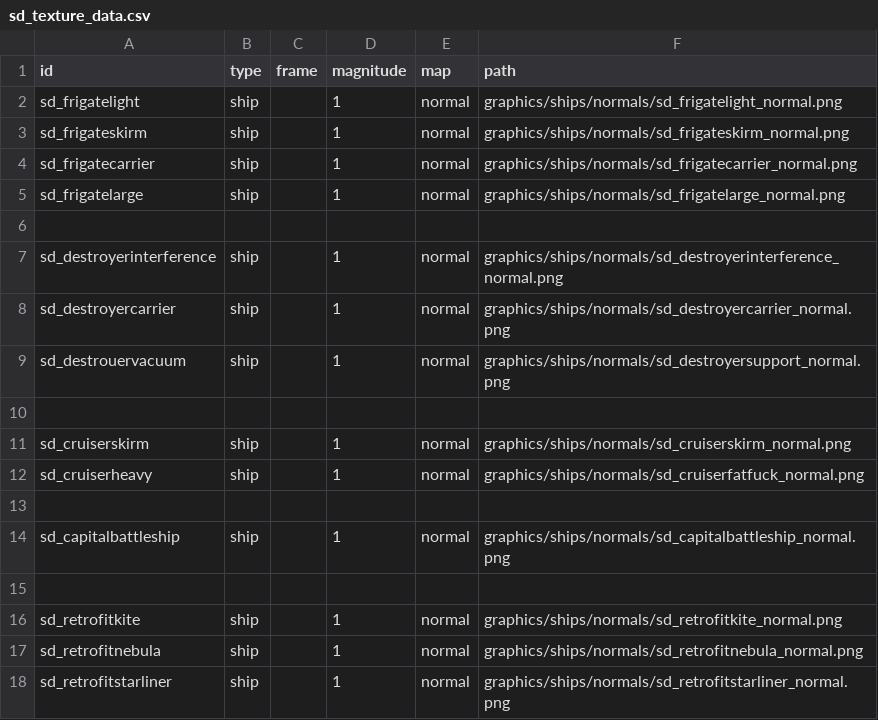
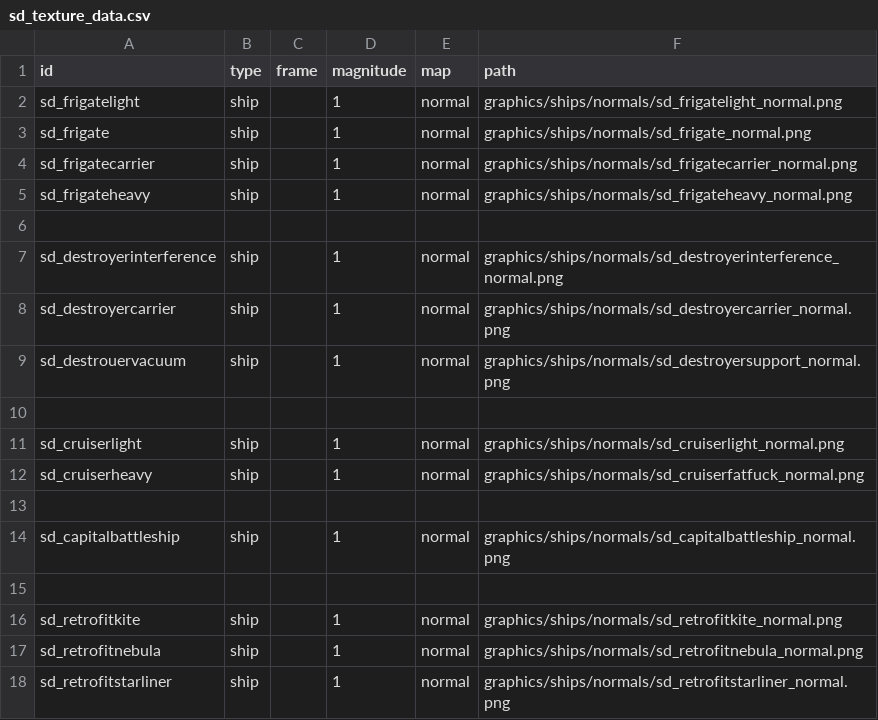
Before and after one commit to Sorrydough/Doughsector, a CSV file: data/lights/sd_texture_data.csv, drawn as a sheet.

Commit message:
renamed a few ships in the files

```diff
--- a/data/lights/sd_texture_data.csv
+++ b/data/lights/sd_texture_data.csv
@@ -2,5 +2,5 @@ id,type,frame,magnitude,map,path
 sd_frigatelight,ship,,1,normal,graphics/ships/normals/sd_frigatelight_normal.png
-sd_frigateskirm,ship,,1,normal,graphics/ships/normals/sd_frigateskirm_normal.png
+sd_frigate,ship,,1,normal,graphics/ships/normals/sd_frigate_normal.png
 sd_frigatecarrier,ship,,1,normal,graphics/ships/normals/sd_frigatecarrier_normal.png
-sd_frigatelarge,ship,,1,normal,graphics/ships/normals/sd_frigatelarge_normal.png
+sd_frigateheavy,ship,,1,normal,graphics/ships/normals/sd_frigateheavy_normal.png
 ,,,,,
@@ -10,3 +10,3 @@ sd_destrouervacuum,ship,,1,normal,graphics/ships/normals/sd_destroyersupport_nor
 ,,,,,
-sd_cruiserskirm,ship,,1,normal,graphics/ships/normals/sd_cruiserskirm_normal.png
+sd_cruiserlight,ship,,1,normal,graphics/ships/normals/sd_cruiserlight_normal.png
 sd_cruiserheavy,ship,,1,normal,graphics/ships/normals/sd_cruiserfatfuck_normal.png
```
Also changed, not shown: data/hulls/ship_data.csv, data/strings/descriptions.csv, 22 other files.
